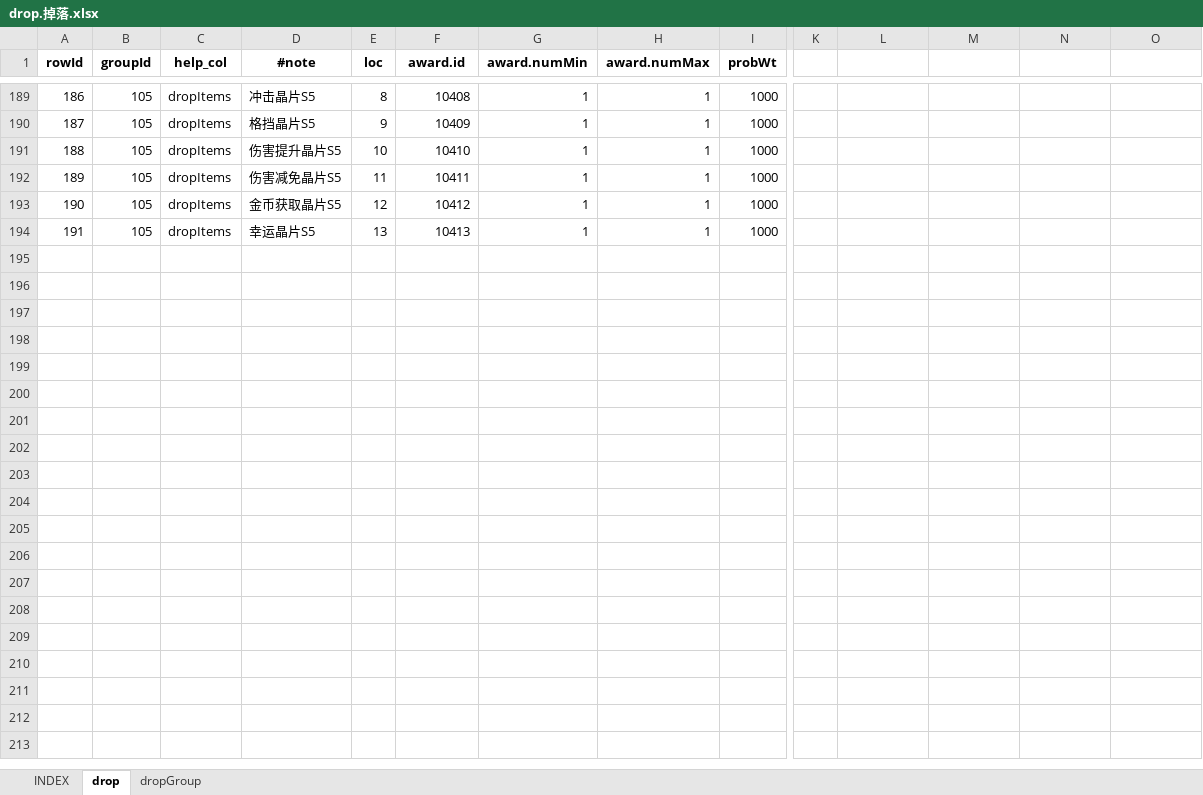
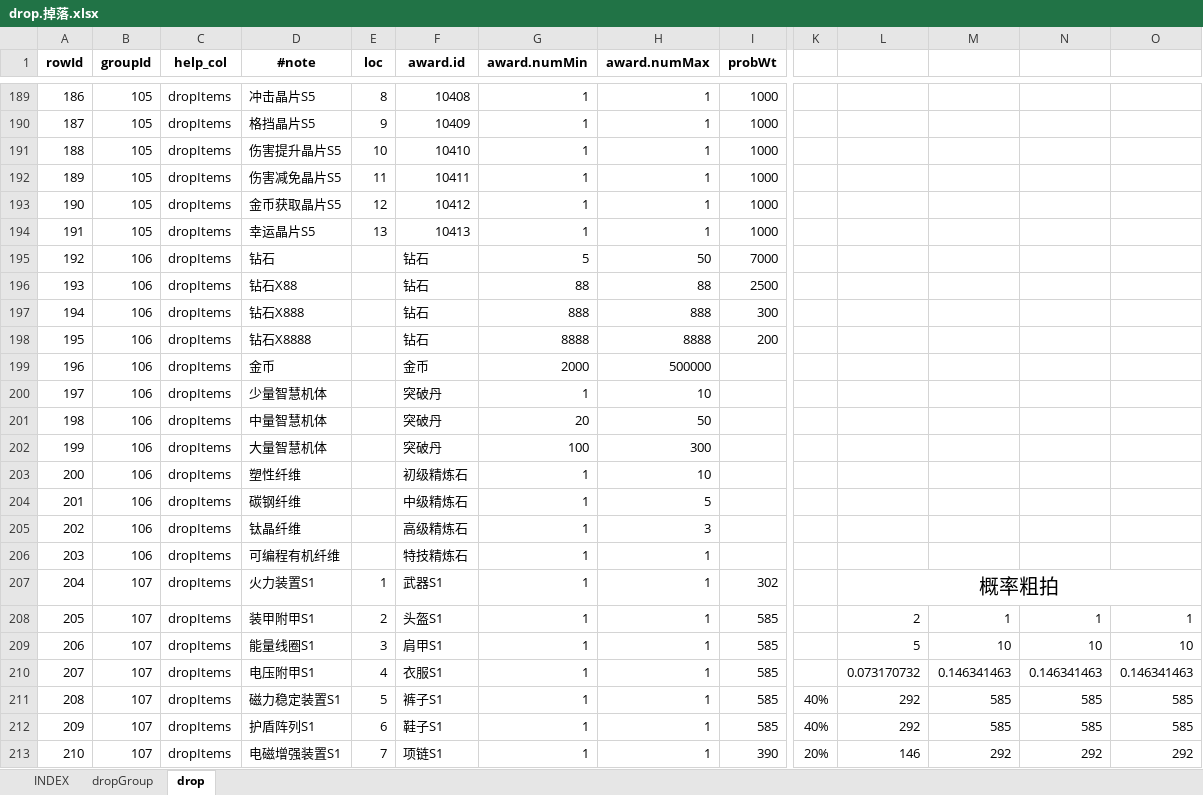
Before and after one commit to hataksumo/UIDesigner, an Excel workbook: Excel/drop.掉落.xlsx, sheet drop, drawn as a sheet; only a part is shown, gaps mark what is left out; values as stored, in another font and other column widths than the file's, no borders; rows hold the shown columns only; the diff covers the shown part only; the diff names each change by its address in the sheet, - before the commit and + after, or states it on an @@ line.

```diff
--- a/Excel/drop.掉落.xlsx (sheet drop)
+++ b/Excel/drop.掉落.xlsx (sheet drop)
@@ sheet tab order changed: INDEX | dropGroup | drop @@
+row 195: 192 | 106 | dropItems | 钻石 |  | 钻石 | 5 | 50 | 7000
+row 196: 193 | 106 | dropItems | 钻石X88 |  | 钻石 | 88 | 88 | 2500
+row 197: 194 | 106 | dropItems | 钻石X888 |  | 钻石 | 888 | 888 | 300
+row 198: 195 | 106 | dropItems | 钻石X8888 |  | 钻石 | 8888 | 8888 | 200
+row 199: 196 | 106 | dropItems | 金币 |  | 金币 | 2000 | 500000
+row 200: 197 | 106 | dropItems | 少量智慧机体 |  | 突破丹 | 1 | 10
+row 201: 198 | 106 | dropItems | 中量智慧机体 |  | 突破丹 | 20 | 50
+row 202: 199 | 106 | dropItems | 大量智慧机体 |  | 突破丹 | 100 | 300
+row 203: 200 | 106 | dropItems | 塑性纤维 |  | 初级精炼石 | 1 | 10
+row 204: 201 | 106 | dropItems | 碳钢纤维 |  | 中级精炼石 | 1 | 5
+row 205: 202 | 106 | dropItems | 钛晶纤维 |  | 高级精炼石 | 1 | 3
+row 206: 203 | 106 | dropItems | 可编程有机纤维 |  | 特技精炼石 | 1 | 1
+row 207: 204 | 107 | dropItems | 火力装置S1 | 1 | 武器S1 | 1 | 1 | 302 |  | 概率粗拍
+row 208: 205 | 107 | dropItems | 装甲附甲S1 | 2 | 头盔S1 | 1 | 1 | 585 |  | 2 | 1 | 1 | 1
+row 209: 206 | 107 | dropItems | 能量线圈S1 | 3 | 肩甲S1 | 1 | 1 | 585 |  | 5 | 10 | 10 | 10
+row 210: 207 | 107 | dropItems | 电压附甲S1 | 4 | 衣服S1 | 1 | 1 | 585 |  | 0.073170732 | 0.146341463 | 0.146341463 | 0.146341463
+row 211: 208 | 107 | dropItems | 磁力稳定装置S1 | 5 | 裤子S1 | 1 | 1 | 585 | 40% | 292 | 585 | 585 | 585
+row 212: 209 | 107 | dropItems | 护盾阵列S1 | 6 | 鞋子S1 | 1 | 1 | 585 | 40% | 292 | 585 | 585 | 585
+row 213: 210 | 107 | dropItems | 电磁增强装置S1 | 7 | 项链S1 | 1 | 1 | 390 | 20% | 146 | 292 | 292 | 292
```
Also changed, not shown: 17 added rows elsewhere in this sheet, sheet dropGroup, Excel/item.道具.xlsx, Excel/luckDraw.抽取晶片.xlsx, 6 other files.
